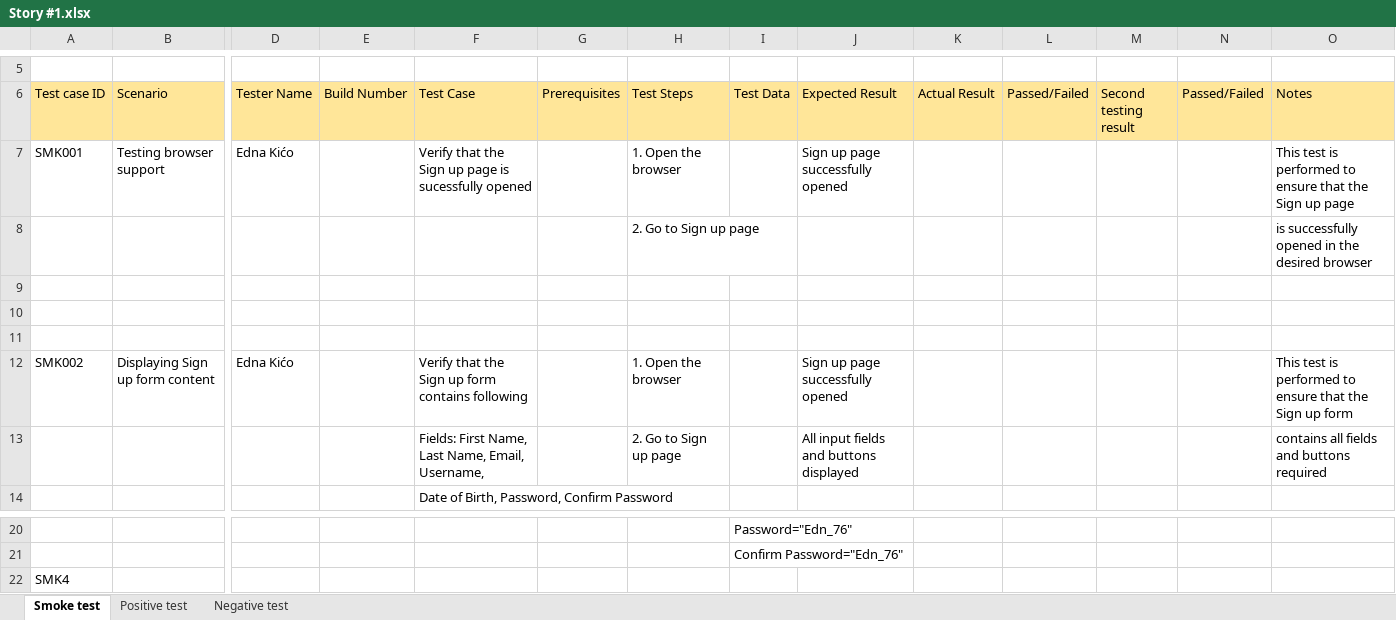
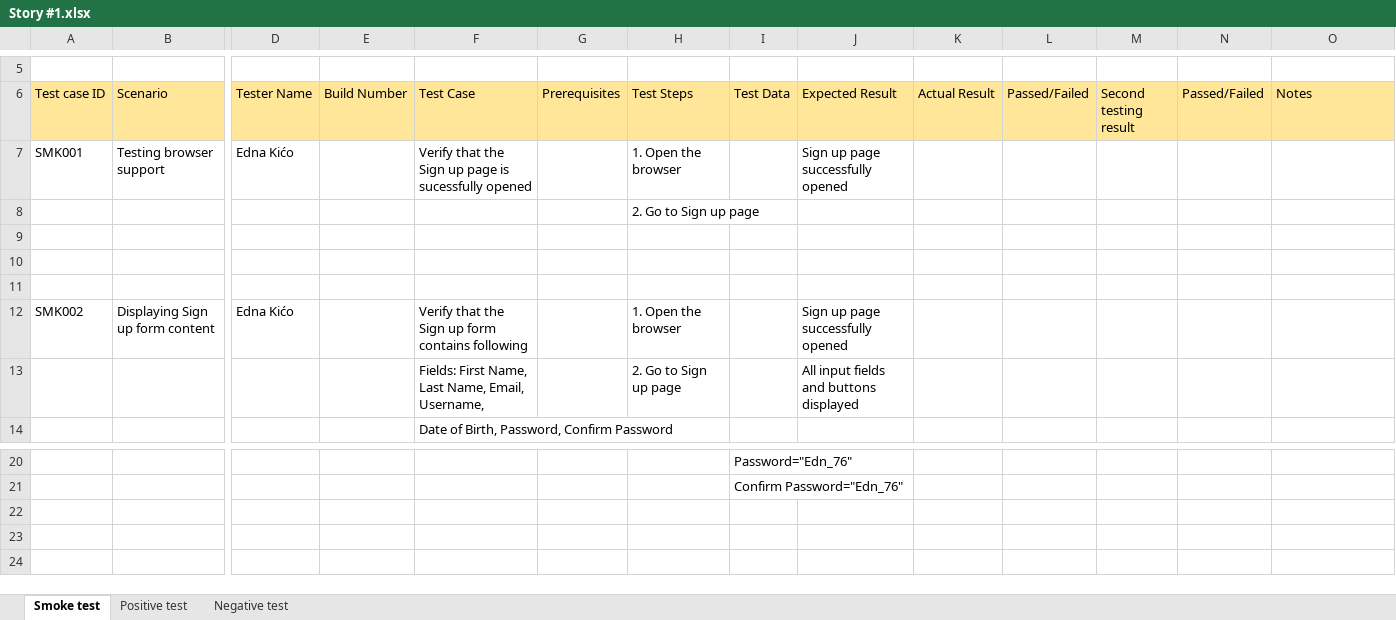
Before and after one commit to ednakico/Edna-Kico-Softray-Sprint, an Excel workbook: Assignment 1/Story #1.xlsx, sheet Smoke test, drawn as a sheet; only a part is shown, gaps mark what is left out; values as stored, in another font and other column widths than the file's, no borders; rows hold the shown columns only; the diff names each change by its address in the sheet, - before the commit and + after, or states it on an @@ line.

```diff
--- a/Assignment 1/Story #1.xlsx (sheet Smoke test)
+++ b/Assignment 1/Story #1.xlsx (sheet Smoke test)
-O7 (Notes): This test is performed to ensure that the Sign up page
+O7 (Notes): (empty)
-O8 (Notes): is successfully opened in the desired browser
+O8 (Notes): (empty)
-O12 (Notes): This test is performed to ensure that the Sign up form
+O12 (Notes): (empty)
-O13 (Notes): contains all fields and buttons required
+O13 (Notes): (empty)
-row 22: SMK4
```
Also changed, not shown: sheet Positive test, sheet Negative test, Assignment 1/Story #2.xlsx, Assignment 1/Story #3.xlsx.
